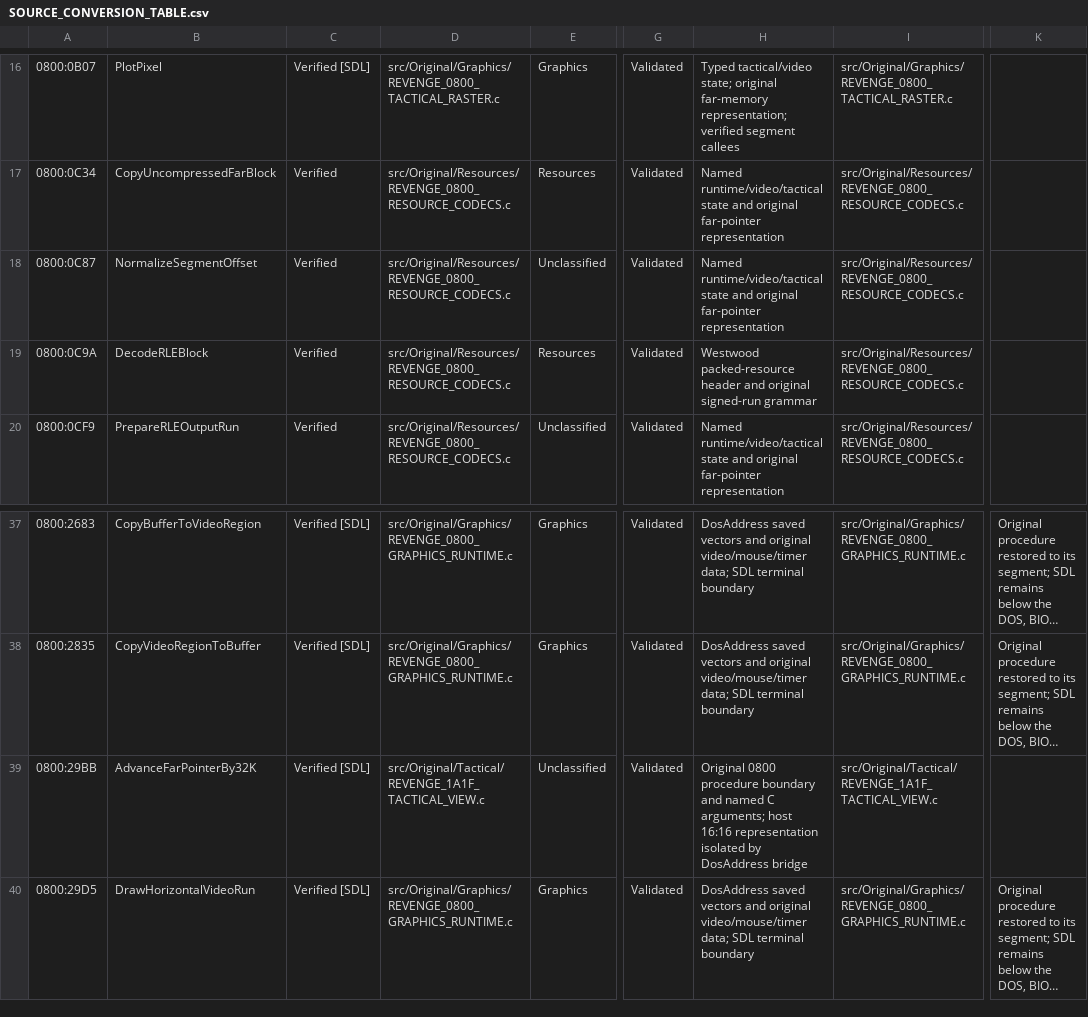
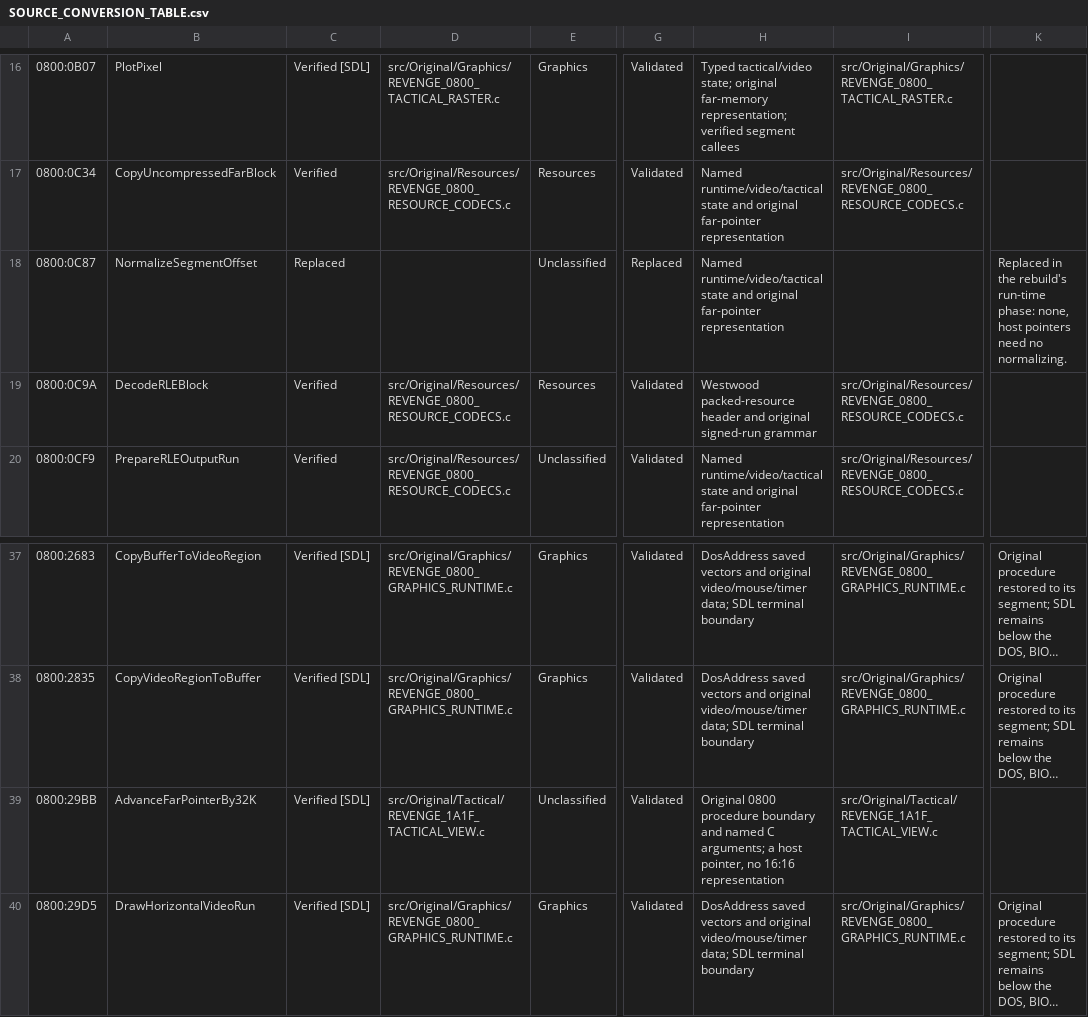
Before and after one commit to telltaleatheist/revenge-re, a CSV file: docs/SOURCE_CONVERSION_TABLE.csv, drawn as a sheet; only a part is shown, gaps mark what is left out; long unchanged cells end in …; the diff names each change by its address in the sheet, - before the commit and + after, or states it on an @@ line.

```diff
--- a/docs/SOURCE_CONVERSION_TABLE.csv
+++ b/docs/SOURCE_CONVERSION_TABLE.csv
-C18: Verified
+C18: Replaced
-D18: src/Original/Resources/REVENGE_0800_RESOURCE_CODECS.c
+D18: (empty)
-G18: Validated
+G18: Replaced
-I18: src/Original/Resources/REVENGE_0800_RESOURCE_CODECS.c
+I18: (empty)
-K18: (empty)
+K18: Replaced in the rebuild's run-time phase: none, host pointers need no normalizing.
-H39: …C arguments; host 16:16 representation isolated by DosAddress bridge
+H39: …C arguments; a host pointer, no 16:16 representation
```
Also changed, not shown: docs/METHOD_TABLE.csv, 7 other files.
